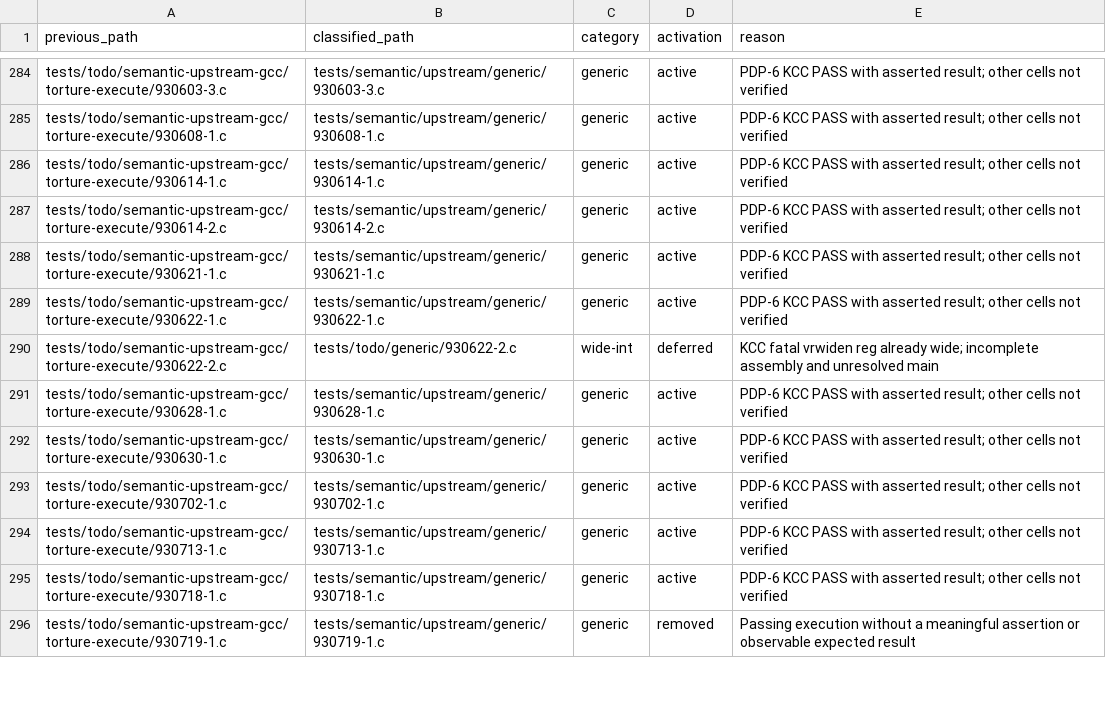
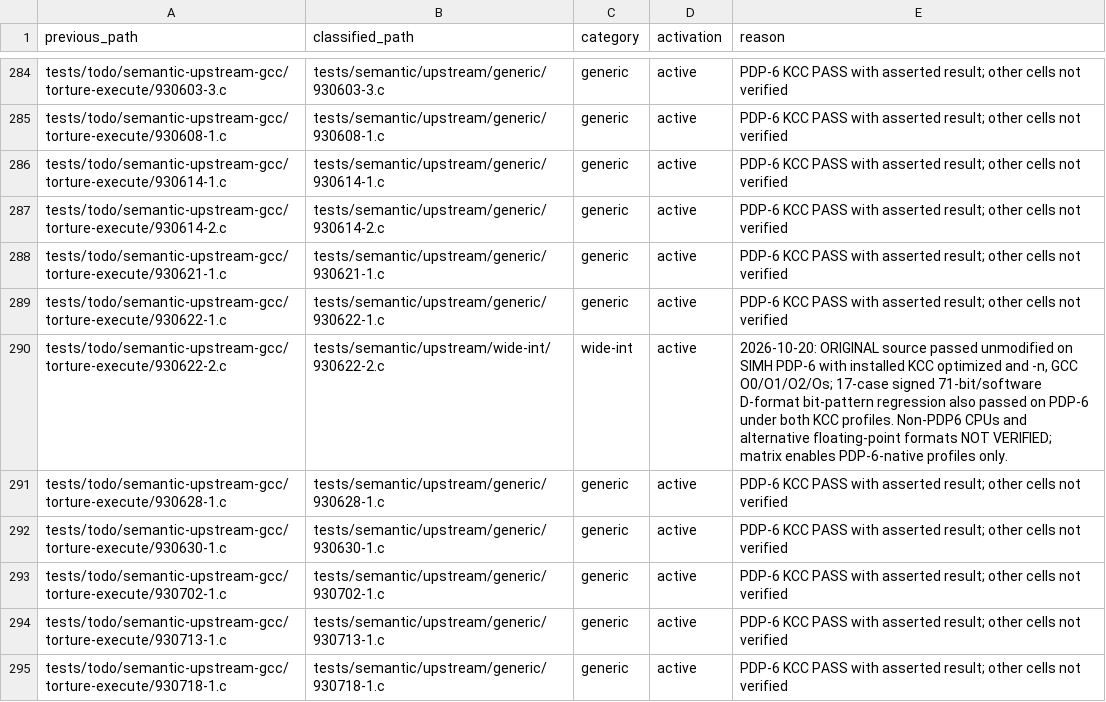
Before and after one commit to theseus-chimaira/pdp10-testkit, a TSV file: docs/SEMANTIC-UPSTREAM-CLASSIFICATION-20261014-v2.tsv, drawn as a sheet; only a part is shown, gaps mark what is left out; the shorter side is filled out with more unchanged rows.

```diff
--- a/docs/SEMANTIC-UPSTREAM-CLASSIFICATION-20261014-v2.tsv
+++ b/docs/SEMANTIC-UPSTREAM-CLASSIFICATION-20261014-v2.tsv
@@ -289,3 +289,3 @@ tests/todo/semantic-upstream-gcc/torture-execute/930621-1.c	tests/semantic/upstr
 tests/todo/semantic-upstream-gcc/torture-execute/930622-1.c	tests/semantic/upstream/generic/930622-1.c	generic	active	PDP-6 KCC PASS with asserted result; other cells not verified
-tests/todo/semantic-upstream-gcc/torture-execute/930622-2.c	tests/todo/generic/930622-2.c	wide-int	deferred	KCC fatal vrwiden reg already wide; incomplete assembly and unresolved main
+tests/todo/semantic-upstream-gcc/torture-execute/930622-2.c	tests/semantic/upstream/wide-int/930622-2.c	wide-int	active	2026-10-20: ORIGINAL source passed unmodified on SIMH PDP-6 with installed KCC optimized and -n, GCC O0/O1/O2/Os; 17-case signed 71-bit/software D-format bit-pattern regression also passed on PDP-6 under both KCC profiles. Non-PDP6 CPUs and alternative floating-point formats NOT VERIFIED; matrix enables PDP-6-native profiles only.
 tests/todo/semantic-upstream-gcc/torture-execute/930628-1.c	tests/semantic/upstream/generic/930628-1.c	generic	active	PDP-6 KCC PASS with asserted result; other cells not verified
```
Also changed, not shown: SPECIAL_TESTS.tsv, docs/SEMANTIC-DEFERRED-DISPOSITION-20261019-v1.tsv, 13 other files.
